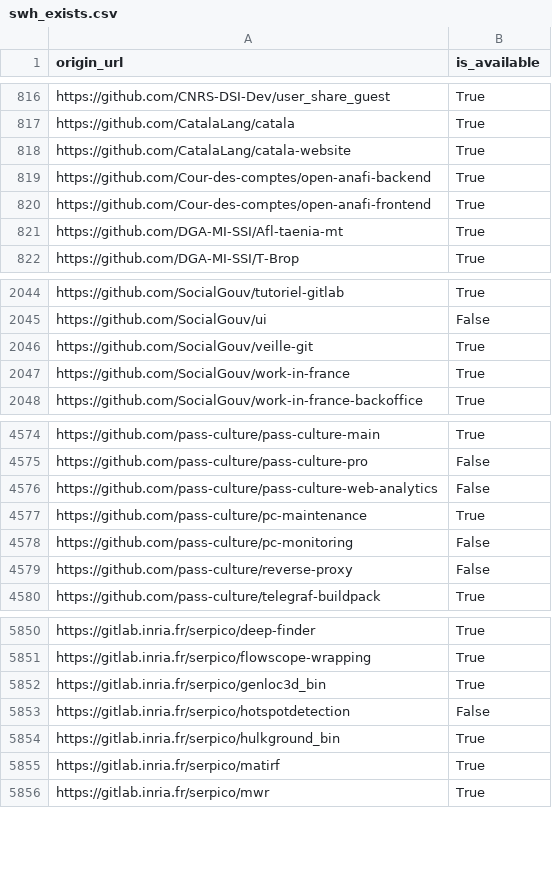
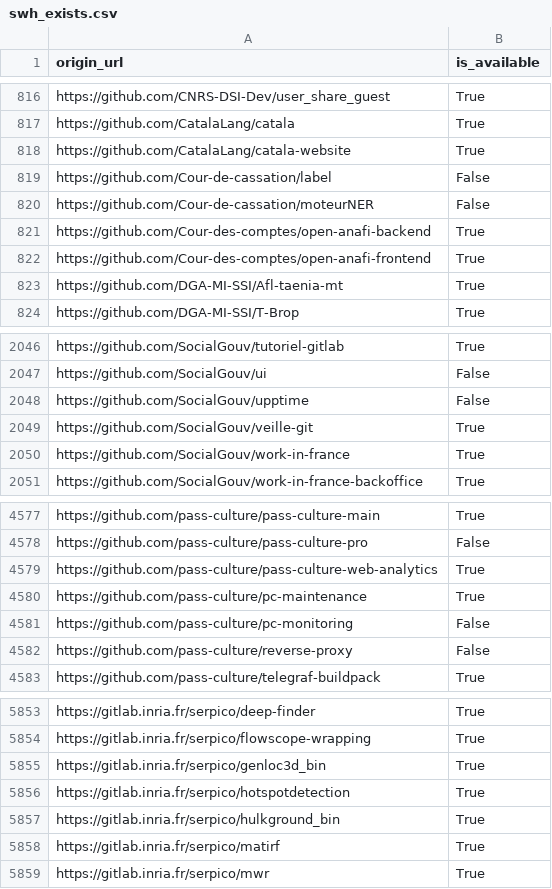
Before and after one commit to etalab/data-codes-sources-fr, a CSV file: data/swh_exists.csv, drawn as a sheet; only a part is shown, gaps mark what is left out.

```diff
--- a/data/swh_exists.csv
+++ b/data/swh_exists.csv
@@ -818,2 +818,4 @@ https://github.com/CatalaLang/catala,True
 https://github.com/CatalaLang/catala-website,True
+https://github.com/Cour-de-cassation/label,False
+https://github.com/Cour-de-cassation/moteurNER,False
 https://github.com/Cour-des-comptes/open-anafi-backend,True
@@ -2045,2 +2047,3 @@ https://github.com/SocialGouv/tutoriel-gitlab,True
 https://github.com/SocialGouv/ui,False
+https://github.com/SocialGouv/upptime,False
 https://github.com/SocialGouv/veille-git,True
@@ -4575,3 +4578,3 @@ https://github.com/pass-culture/pass-culture-main,True
 https://github.com/pass-culture/pass-culture-pro,False
-https://github.com/pass-culture/pass-culture-web-analytics,False
+https://github.com/pass-culture/pass-culture-web-analytics,True
 https://github.com/pass-culture/pc-maintenance,True
@@ -5852,3 +5855,3 @@ https://gitlab.inria.fr/serpico/flowscope-wrapping,True
 https://gitlab.inria.fr/serpico/genloc3d_bin,True
-https://gitlab.inria.fr/serpico/hotspotdetection,False
+https://gitlab.inria.fr/serpico/hotspotdetection,True
 https://gitlab.inria.fr/serpico/hulkground_bin,True
```
Also changed, not shown: data/organisations/csv/all.csv, 4 other files.
